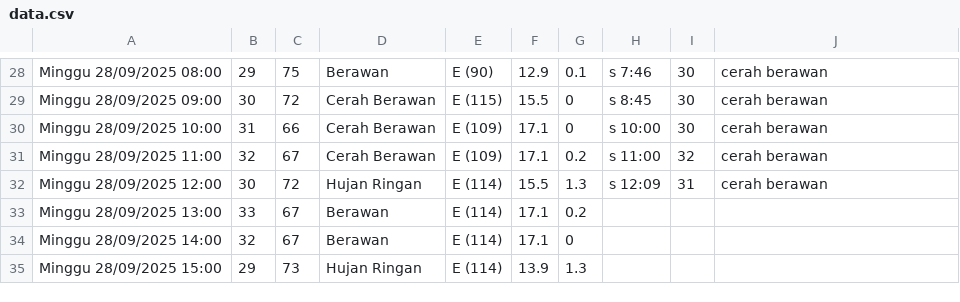
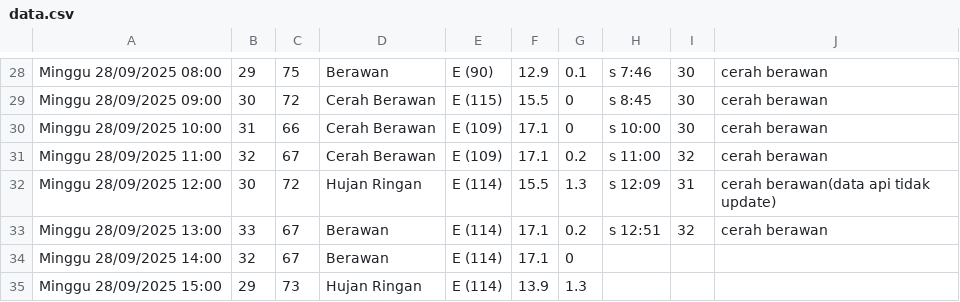
Before and after one commit to RIKASHIKI/collect_weather_data, a CSV file: data.csv, drawn as a sheet; only a part is shown, gaps mark what is left out.

Commit message:
save from replit

```diff
--- a/data.csv
+++ b/data.csv
@@ -31,4 +31,4 @@ Minggu 28/09/2025 10:00,31,66,Cerah Berawan,E (109),17.1,0,s 10:00,30,cerah bera
 Minggu 28/09/2025 11:00,32,67,Cerah Berawan,E (109),17.1,0.2,s 11:00,32,cerah berawan
-Minggu 28/09/2025 12:00,30,72,Hujan Ringan,E (114),15.5,1.3,s 12:09,31,cerah berawan
-Minggu 28/09/2025 13:00,33,67,Berawan,E (114),17.1,0.2,,,
+Minggu 28/09/2025 12:00,30,72,Hujan Ringan,E (114),15.5,1.3,s 12:09,31,cerah berawan(data api tidak update)
+Minggu 28/09/2025 13:00,33,67,Berawan,E (114),17.1,0.2,s 12:51,32,cerah berawan
 Minggu 28/09/2025 14:00,32,67,Berawan,E (114),17.1,0,,,
```
